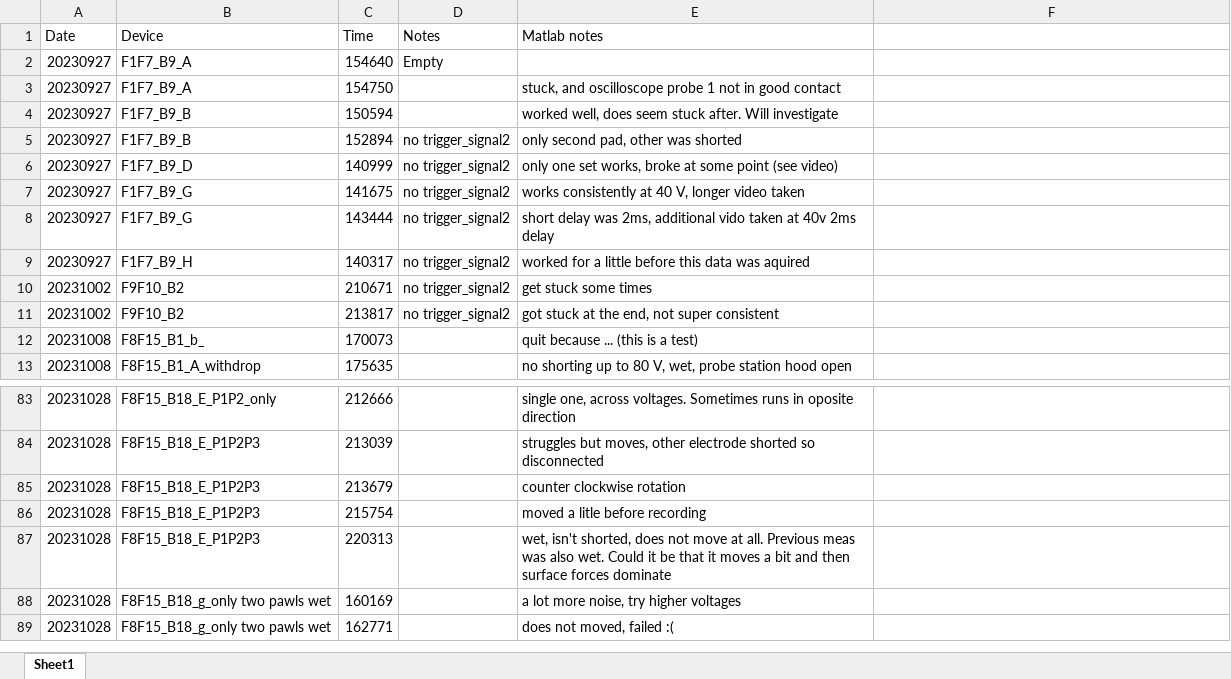
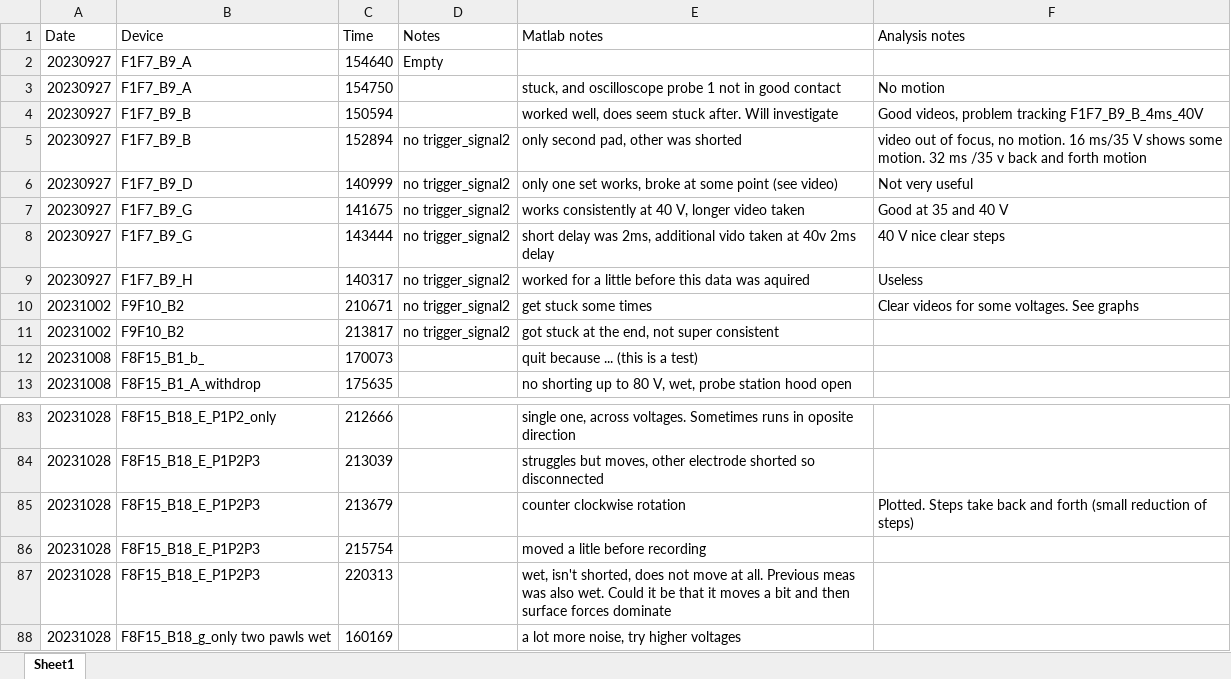
Before and after one commit to PisterLab/flagellar_motor, an Excel workbook: systematic_data_analysis.xlsx, sheet Sheet1, drawn as a sheet; only a part is shown, gaps mark what is left out; the shorter side is filled out with more unchanged rows; values as stored, in another font and other column widths than the file's, no borders; the diff names each change by its address in the sheet, - before the commit and + after, or states it on an @@ line.

```diff
--- a/systematic_data_analysis.xlsx (sheet Sheet1)
+++ b/systematic_data_analysis.xlsx (sheet Sheet1)
-F1: (empty)
+F1: Analysis notes
-F3 (Analysis notes): (empty)
+F3 (Analysis notes): No motion
-F4 (Analysis notes): (empty)
+F4 (Analysis notes): Good videos, problem tracking F1F7_B9_B_4ms_40V
-F5 (Analysis notes): (empty)
+F5 (Analysis notes): video out of focus, no motion. 16 ms/35 V shows some motion. 32 ms /35 v back and forth motion
-F6 (Analysis notes): (empty)
+F6 (Analysis notes): Not very useful
-F7 (Analysis notes): (empty)
+F7 (Analysis notes): Good at 35 and 40 V
-F8 (Analysis notes): (empty)
+F8 (Analysis notes): 40 V nice clear steps
-F9 (Analysis notes): (empty)
+F9 (Analysis notes): Useless
-F10 (Analysis notes): (empty)
+F10 (Analysis notes): Clear videos for some voltages. See graphs
-F85 (Analysis notes): (empty)
+F85 (Analysis notes): Plotted. Steps take back and forth (small reduction of steps)
```
Also changed, not shown: 8 other files.
